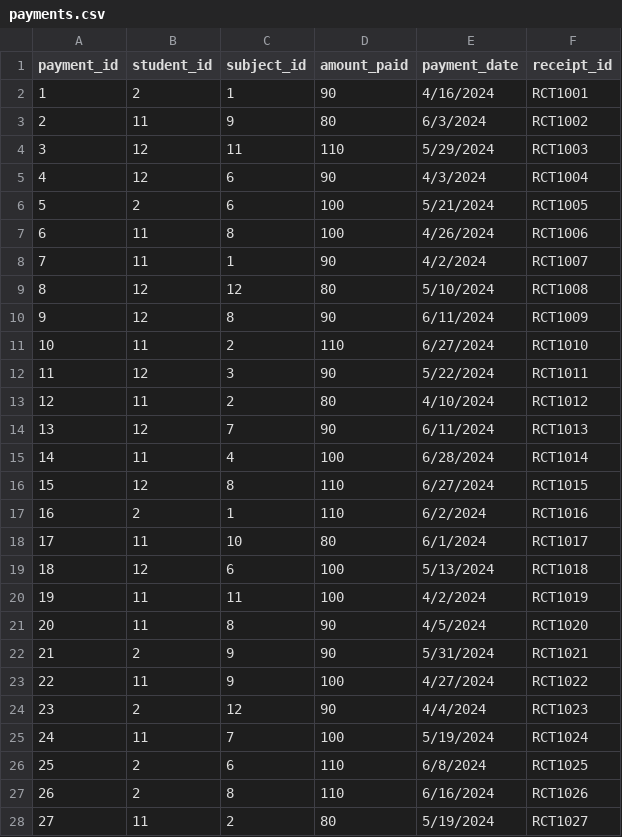
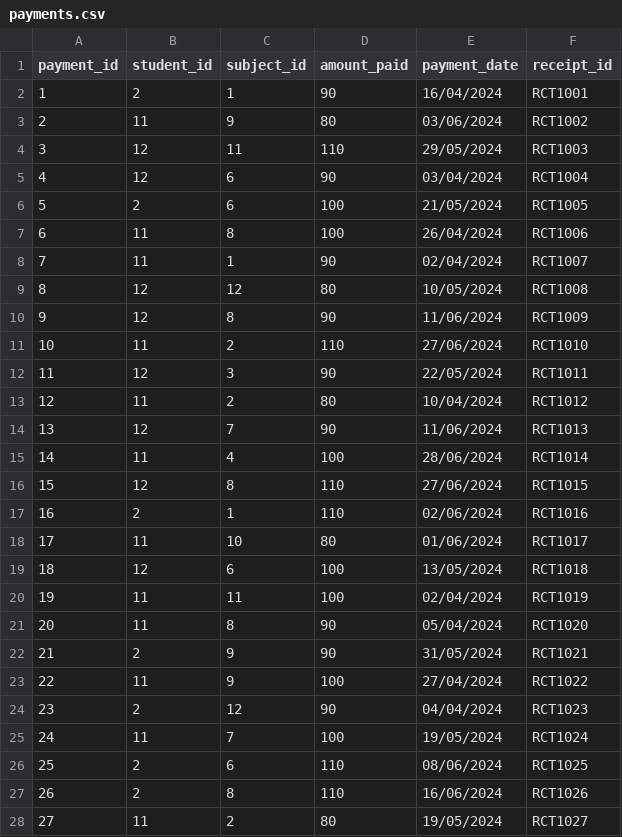
Before and after one commit to connosieur-francais/TuitionCenterManagementSystem, a CSV file: src/payments.csv, drawn as a sheet; only a part is shown; the diff covers the shown part only.

```diff
--- a/src/payments.csv
+++ b/src/payments.csv
@@ -1,28 +1,28 @@
 payment_id,student_id,subject_id,amount_paid,payment_date,receipt_id
-1,2,1,90,4/16/2024,RCT1001
-2,11,9,80,6/3/2024,RCT1002
-3,12,11,110,5/29/2024,RCT1003
-4,12,6,90,4/3/2024,RCT1004
-5,2,6,100,5/21/2024,RCT1005
-6,11,8,100,4/26/2024,RCT1006
-7,11,1,90,4/2/2024,RCT1007
-8,12,12,80,5/10/2024,RCT1008
-9,12,8,90,6/11/2024,RCT1009
-10,11,2,110,6/27/2024,RCT1010
-11,12,3,90,5/22/2024,RCT1011
-12,11,2,80,4/10/2024,RCT1012
-13,12,7,90,6/11/2024,RCT1013
-14,11,4,100,6/28/2024,RCT1014
-15,12,8,110,6/27/2024,RCT1015
-16,2,1,110,6/2/2024,RCT1016
-17,11,10,80,6/1/2024,RCT1017
-18,12,6,100,5/13/2024,RCT1018
-19,11,11,100,4/2/2024,RCT1019
-20,11,8,90,4/5/2024,RCT1020
-21,2,9,90,5/31/2024,RCT1021
-22,11,9,100,4/27/2024,RCT1022
-23,2,12,90,4/4/2024,RCT1023
-24,11,7,100,5/19/2024,RCT1024
-25,2,6,110,6/8/2024,RCT1025
-26,2,8,110,6/16/2024,RCT1026
-27,11,2,80,5/19/2024,RCT1027
+1,2,1,90,16/04/2024,RCT1001
+2,11,9,80,03/06/2024,RCT1002
+3,12,11,110,29/05/2024,RCT1003
+4,12,6,90,03/04/2024,RCT1004
+5,2,6,100,21/05/2024,RCT1005
+6,11,8,100,26/04/2024,RCT1006
+7,11,1,90,02/04/2024,RCT1007
+8,12,12,80,10/05/2024,RCT1008
+9,12,8,90,11/06/2024,RCT1009
+10,11,2,110,27/06/2024,RCT1010
+11,12,3,90,22/05/2024,RCT1011
+12,11,2,80,10/04/2024,RCT1012
+13,12,7,90,11/06/2024,RCT1013
+14,11,4,100,28/06/2024,RCT1014
+15,12,8,110,27/06/2024,RCT1015
+16,2,1,110,02/06/2024,RCT1016
+17,11,10,80,01/06/2024,RCT1017
+18,12,6,100,13/05/2024,RCT1018
+19,11,11,100,02/04/2024,RCT1019
+20,11,8,90,05/04/2024,RCT1020
+21,2,9,90,31/05/2024,RCT1021
+22,11,9,100,27/04/2024,RCT1022
+23,2,12,90,04/04/2024,RCT1023
+24,11,7,100,19/05/2024,RCT1024
+25,2,6,110,08/06/2024,RCT1025
+26,2,8,110,16/06/2024,RCT1026
+27,11,2,80,19/05/2024,RCT1027
```
Also changed, not shown: 3 edited cells elsewhere in this file, 2 other files.
